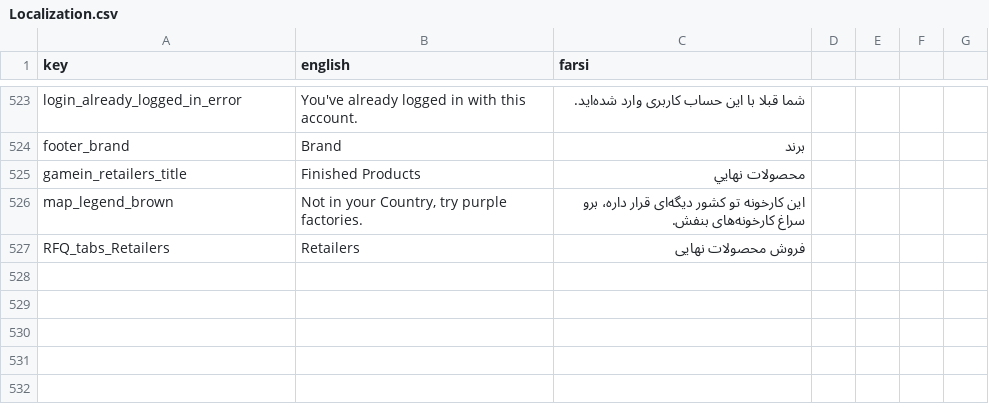
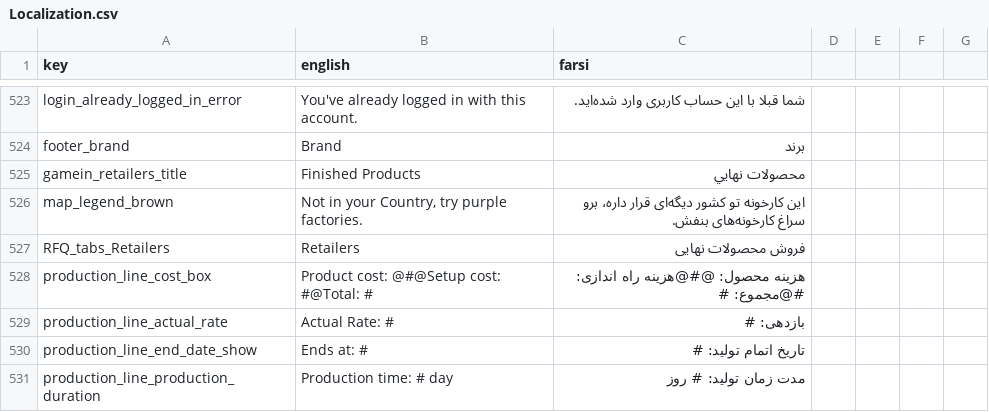
Before and after one commit to GameinSharif/Gamein2021-Client, a CSV file: Assets/Resources/Localization/Localization.csv, drawn as a sheet; only a part is shown, gaps mark what is left out; the diff names each change by its address in the sheet, - before the commit and + after, or states it on an @@ line.

Commit message:
added missing localizations

```diff
--- a/Assets/Resources/Localization/Localization.csv
+++ b/Assets/Resources/Localization/Localization.csv
+row 528: production_line_cost_box | Product cost: @#@Setup cost: #@Total: # | هزینه محصول: @#@هزینه راه اندازی: #@مجموع: #
+row 529: production_line_actual_rate | Actual Rate: # | بازدهی: #
+row 530: production_line_end_date_show | Ends at: # | تاریخ اتمام تولید: #
+row 531: production_line_production_duration | Production time: # day | مدت زمان تولید: # روز
```
